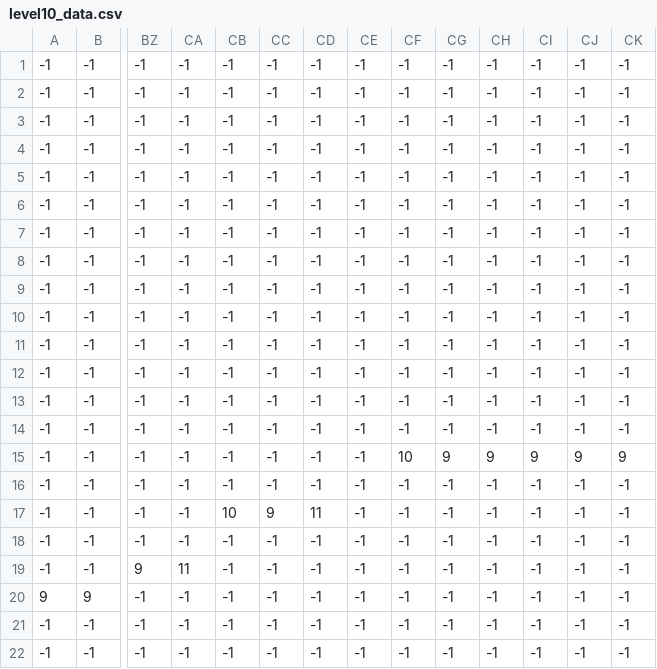
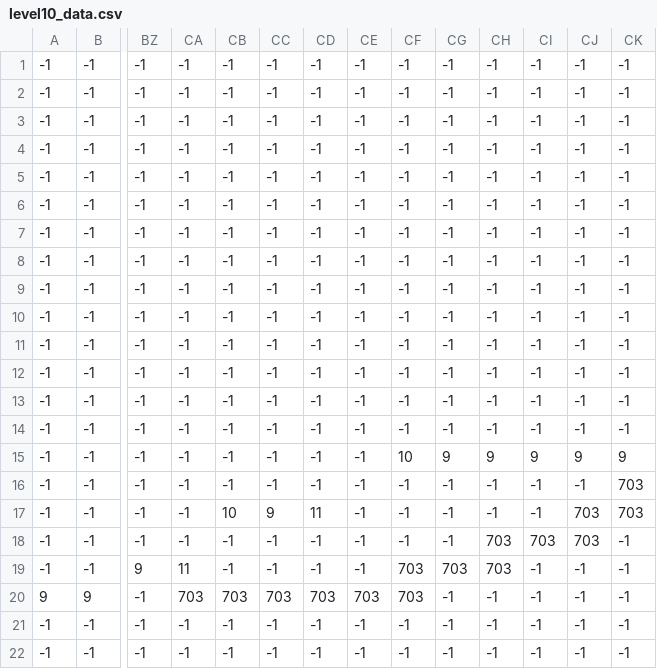
Before and after one commit to ultrasaks/game, a CSV file: levels/level10_data.csv, drawn as a sheet; only a part is shown, gaps mark what is left out; the diff names each change by its address in the sheet, - before the commit and + after, or states it on an @@ line.

```diff
--- a/levels/level10_data.csv
+++ b/levels/level10_data.csv
-CK16:CK17: -1
+CK16:CK17: 703
-CJ17:CJ18: -1
+CJ17:CJ18: 703
-CH18:CH19: -1
+CH18:CH19: 703
-CI18: -1
+CI18: 703
-CF19:CF20: -1
+CF19:CF20: 703
-CG19: -1
+CG19: 703
-CA20: -1
+CA20: 703
-CB20: -1
+CB20: 703
-CC20: -1
+CC20: 703
-CD20: -1
+CD20: 703
-CE20: -1
+CE20: 703
```
Also changed, not shown: 19 other files.
